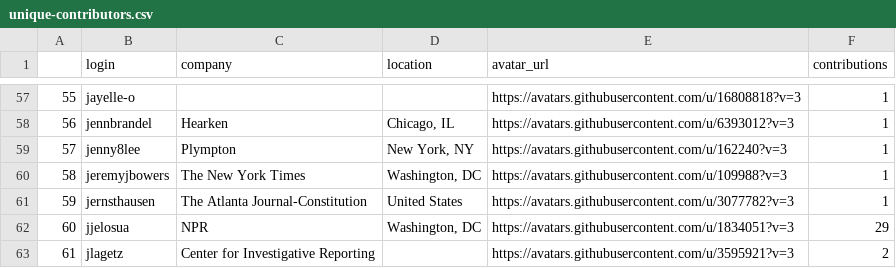
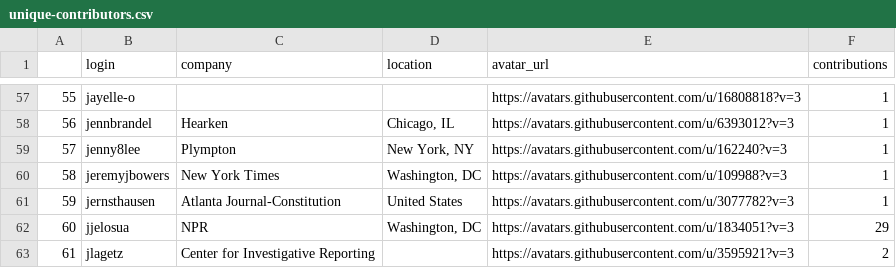
Before and after one commit to palewire/python-calaccess-notebooks, a CSV file: project-management/output/unique-contributors.csv, drawn as a sheet; only a part is shown, gaps mark what is left out; the diff covers the shown part only.

Commit message:
Finished first pass at company consolidation

```diff
--- a/project-management/output/unique-contributors.csv
+++ b/project-management/output/unique-contributors.csv
@@ -59,4 +59,4 @@
 57,jenny8lee,Plympton,"New York, NY",https://avatars.githubusercontent.com/u/162240?v=3,1
-58,jeremyjbowers,The New York Times,"Washington, DC",https://avatars.githubusercontent.com/u/109988?v=3,1
-59,jernsthausen,The Atlanta Journal-Constitution,United States,https://avatars.githubusercontent.com/u/3077782?v=3,1
+58,jeremyjbowers,New York Times,"Washington, DC",https://avatars.githubusercontent.com/u/109988?v=3,1
+59,jernsthausen,Atlanta Journal-Constitution,United States,https://avatars.githubusercontent.com/u/3077782?v=3,1
 60,jjelosua,NPR,"Washington, DC",https://avatars.githubusercontent.com/u/1834051?v=3,29
```
Also changed, not shown: 19 edited cells elsewhere in this file, 1 other file.
